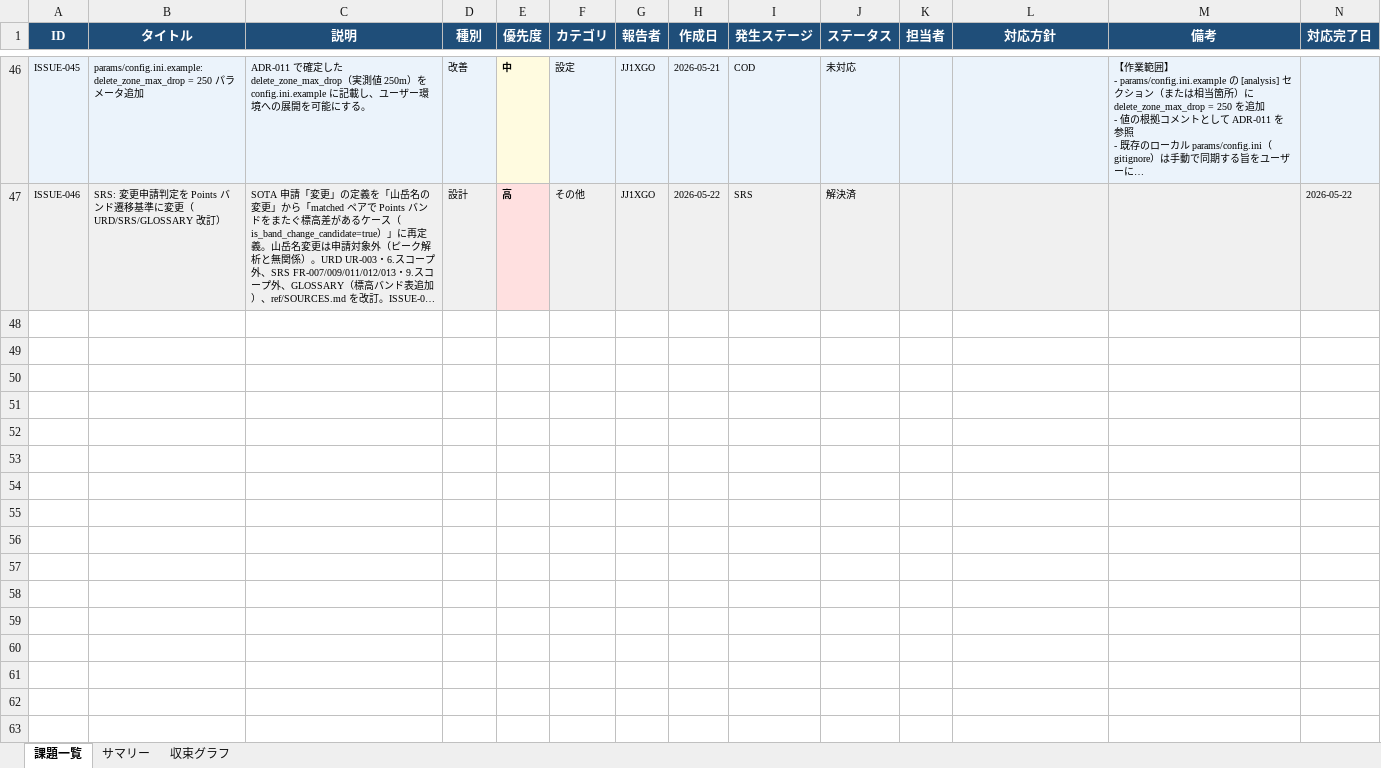
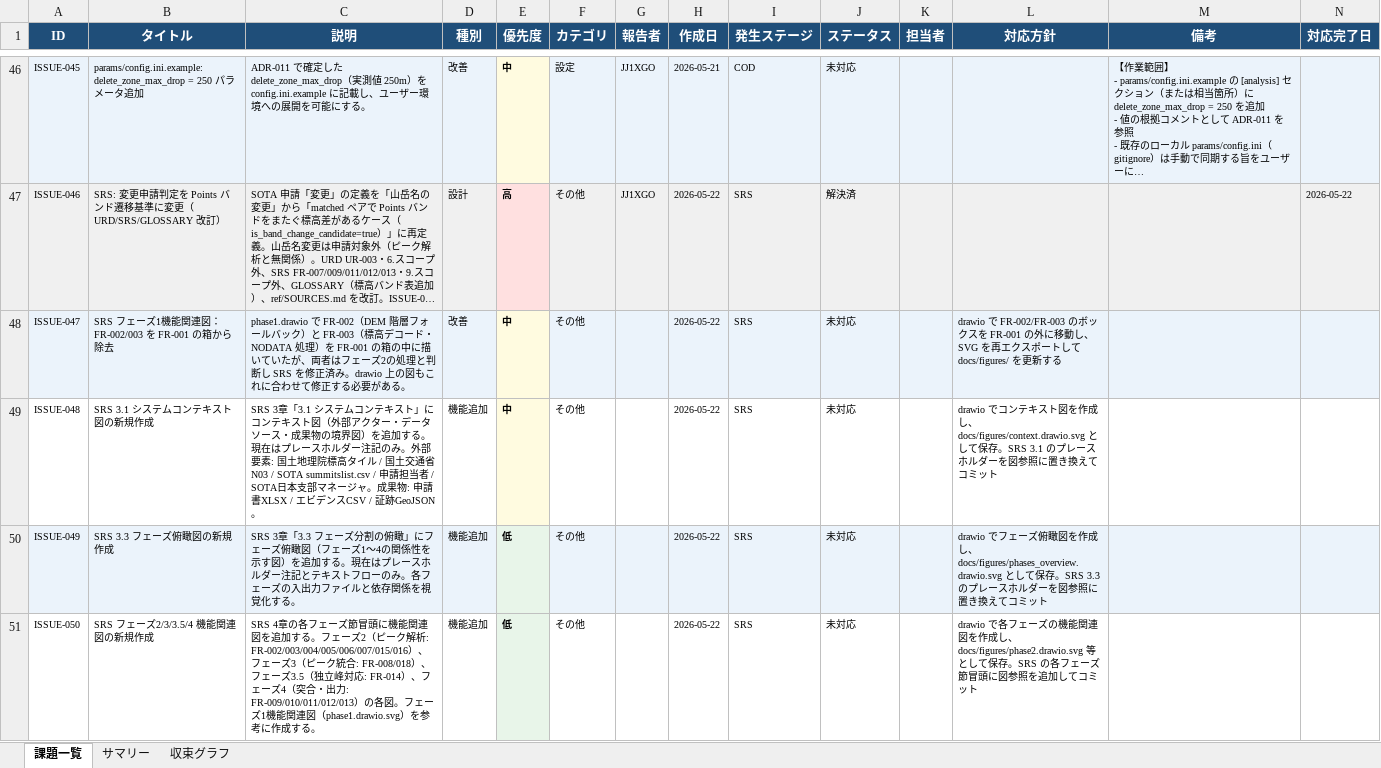
Before and after one commit to JJ1XGO/findsummits, an Excel workbook: mgmt/tracker/reports/issues_export.xlsx, sheet 課題一覧, drawn as a sheet; only a part is shown, gaps mark what is left out; long unchanged cells end in …; values as stored, in another font and other column widths than the file's, no borders; rows hold the shown columns only; the diff names each change by its address in the sheet, - before the commit and + after, or states it on an @@ line.

```diff
--- a/mgmt/tracker/reports/issues_export.xlsx (sheet 課題一覧)
+++ b/mgmt/tracker/reports/issues_export.xlsx (sheet 課題一覧)
+row 48: ISSUE-047 | SRS フェーズ1機能関連図：FR-002/003 を FR-001 の箱から除去 | phase1.drawio で FR-002（DEM 階層フォールバック）と FR-003（標高デコード・NODATA 処理）を FR-001 の箱の中に描いていたが、両者はフェーズ2の処理と判断し SRS を修正済み。drawio 上の図もこれに合わせて修正する必要がある。 | 改善 | 中 | その他 |  | 2026-05-22 | SRS | 未対応 |  | drawio で FR-002/FR-003 のボックスを FR-001 の外に移動し、SVG を再エクスポートして docs/figures/ を更新する
+row 49: ISSUE-048 | SRS 3.1 システムコンテキスト図の新規作成 | SRS 3章「3.1 システムコンテキスト」にコンテキスト図（外部アクター・データソース・成果物の境界図）を追加する。現在はプレースホルダー注記のみ。外部要素: 国土地理院標高タイル / 国土交通省N03 / SOTA summitslist.csv / 申請担当者 / SOTA日本支部マネージャ。成果物: 申請書XLSX / エビデンスCSV / 証跡GeoJSON。 | 機能追加 | 中 | その他 |  | 2026-05-22 | SRS | 未対応 |  | drawio でコンテキスト図を作成し、docs/figures/context.drawio.svg として保存。SRS 3.1 のプレースホルダーを図参照に置き換えてコミット
+row 50: ISSUE-049 | SRS 3.3 フェーズ俯瞰図の新規作成 | SRS 3章「3.3 フェーズ分割の俯瞰」にフェーズ俯瞰図（フェーズ1〜4の関係性を示す図）を追加する。現在はプレースホルダー注記とテキストフローのみ。各フェーズの入出力ファイルと依存関係を視覚化する。 | 機能追加 | 低 | その他 |  | 2026-05-22 | SRS | 未対応 |  | drawio でフェーズ俯瞰図を作成し、docs/figures/phases_overview.drawio.svg として保存。SRS 3.3 のプレースホルダーを図参照に置き換えてコミット
+row 51: ISSUE-050 | SRS フェーズ2/3/3.5/4 機能関連図の新規作成 | SRS 4章の各フェーズ節冒頭に機能関連図を追加する。フェーズ2（ピーク解析: FR-002/003/004/005/006/007/015/016）、フェーズ3（ピーク統合: FR-008/018）、フェーズ3.5（独立峰対応: FR-014）、フェーズ4（突合・出力: FR-009/010/011/012/013）の各図。フェーズ1機能関連図（phase1.drawio.svg）を参考に作成する。 | 機能追加 | 低 | その他 |  | 2026-05-22 | SRS | 未対応 |  | drawio で各フェーズの機能関連図を作成し、docs/figures/phase2.drawio.svg 等として保存。SRS の各フェーズ節冒頭に図参照を追加してコミット
```
Also changed, not shown: sheet サマリー, sheet 収束グラフ, 1 other file.
